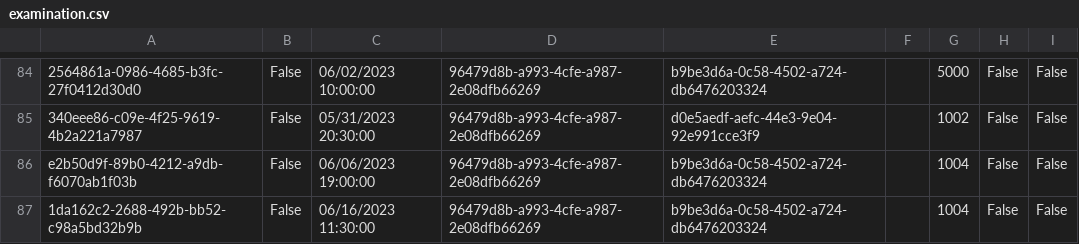
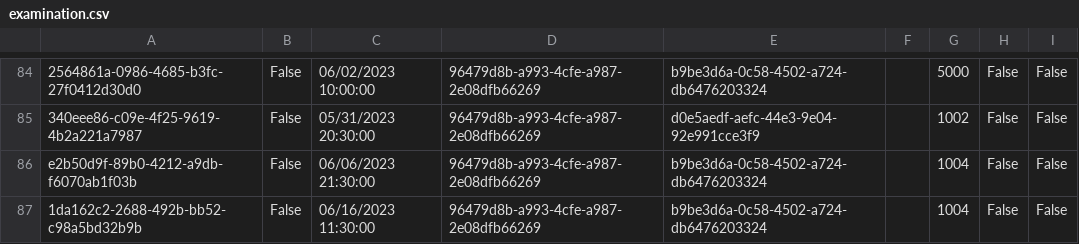
Before and after one commit to BulatovicBalsa/sims-project, a CSV file: Hospital/Data/examination.csv, drawn as a sheet; only a part is shown, gaps mark what is left out; the diff names each change by its address in the sheet, - before the commit and + after, or states it on an @@ line.

```diff
--- a/Hospital/Data/examination.csv
+++ b/Hospital/Data/examination.csv
-C86: 06/06/2023 19:00:00
+C86: 06/06/2023 21:30:00
```
Also changed, not shown: Hospital/Data/patients.csv, 1 other file.
